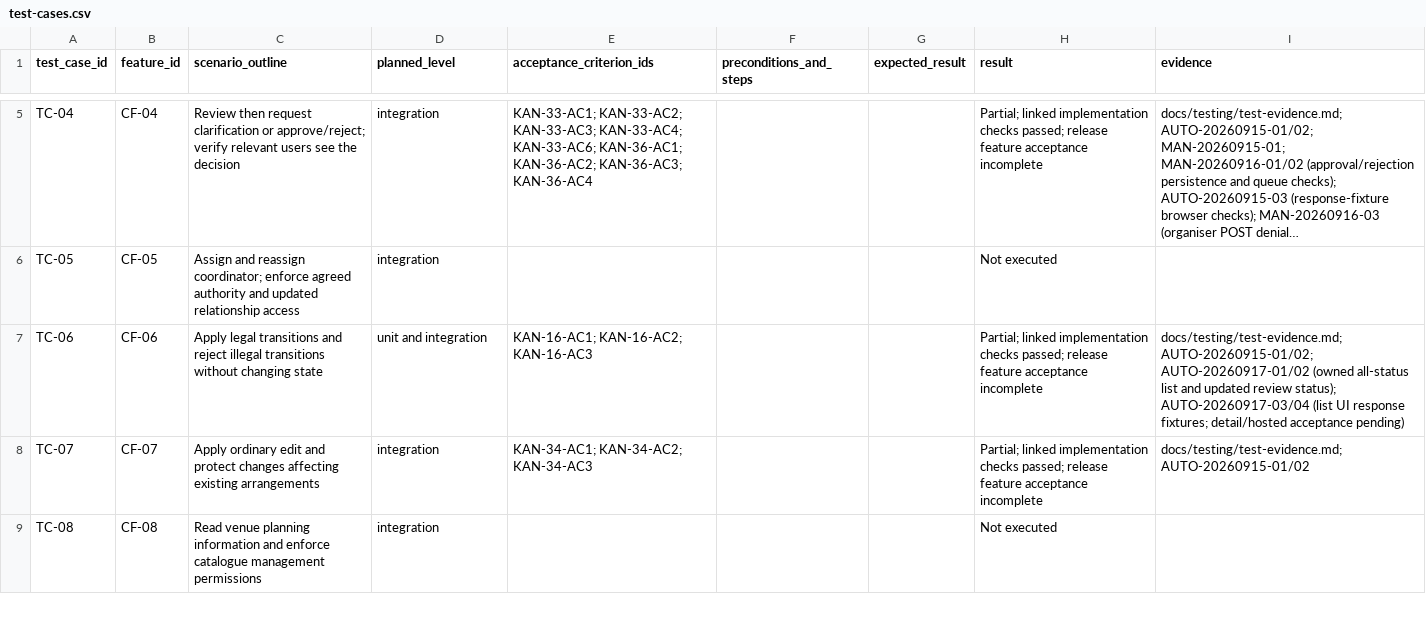
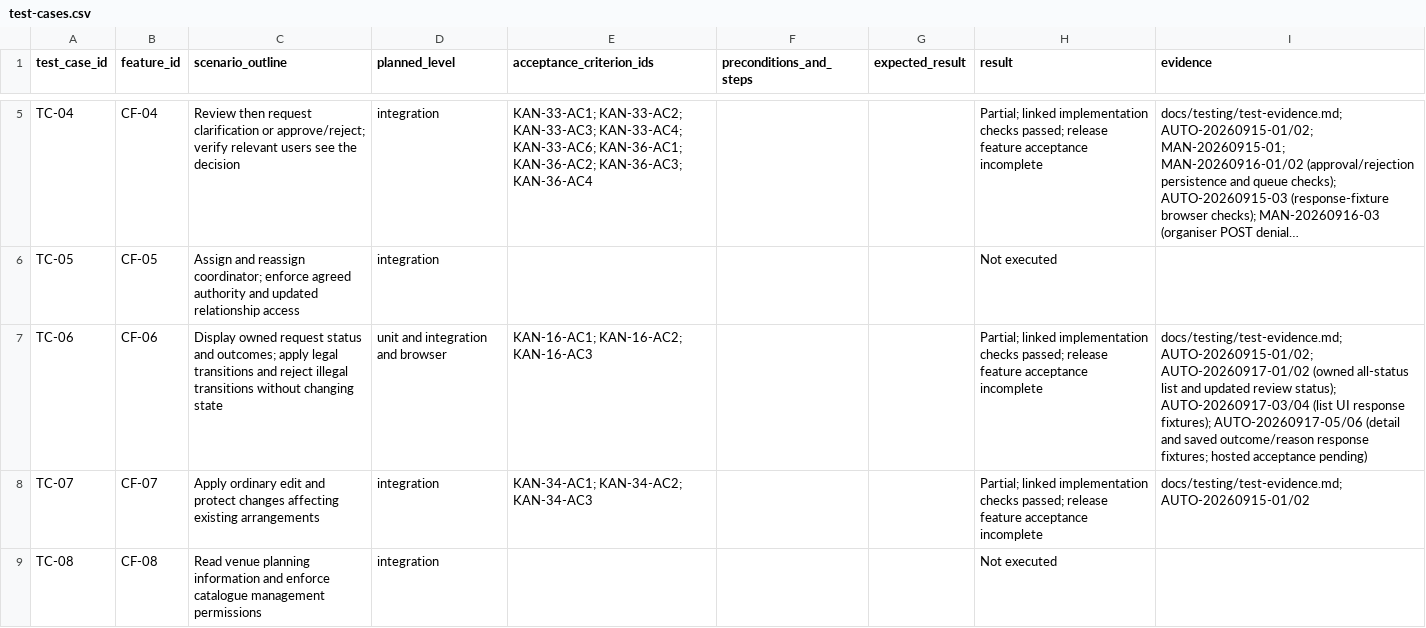
Before and after one commit to MochaLxtte/ConnectSphere, a CSV file: docs/testing/test-cases.csv, drawn as a sheet; only a part is shown, gaps mark what is left out; long unchanged cells end in …; the diff names each change by its address in the sheet, - before the commit and + after, or states it on an @@ line.

```diff
--- a/docs/testing/test-cases.csv
+++ b/docs/testing/test-cases.csv
-C7 (scenario_outline): Apply legal transitions…
+C7 (scenario_outline): Display owned request status and outcomes; apply legal transitions…
-D7 (planned_level): unit and integration
+D7 (planned_level): unit and integration and browser
-I7 (evidence): …UI response fixtures; detail/hosted acceptance pending)
+I7 (evidence): …UI response fixtures); AUTO-20260917-05/06 (detail and saved outcome/reason response fixtures; hosted acceptance pending)
```
Also changed, not shown: docs/requirements/traceability.csv, 16 other files.
